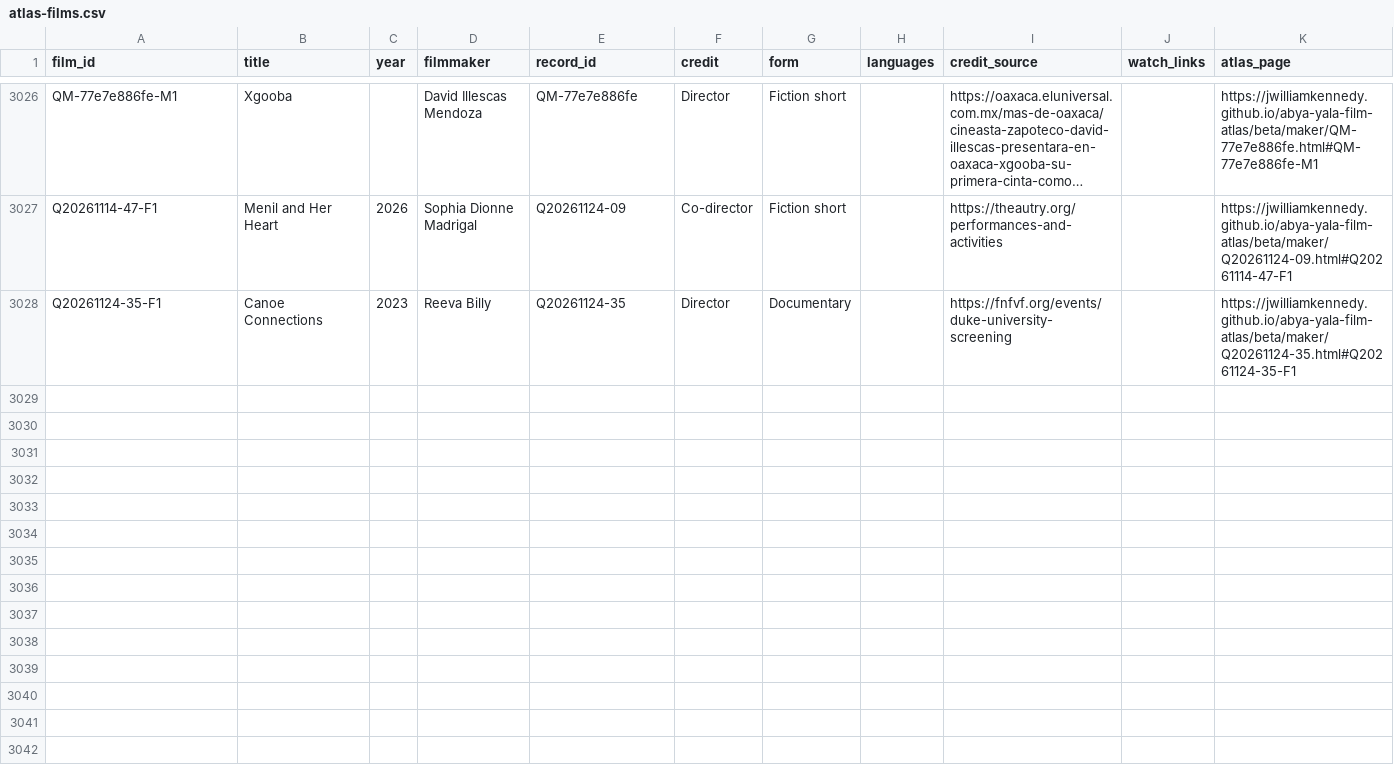
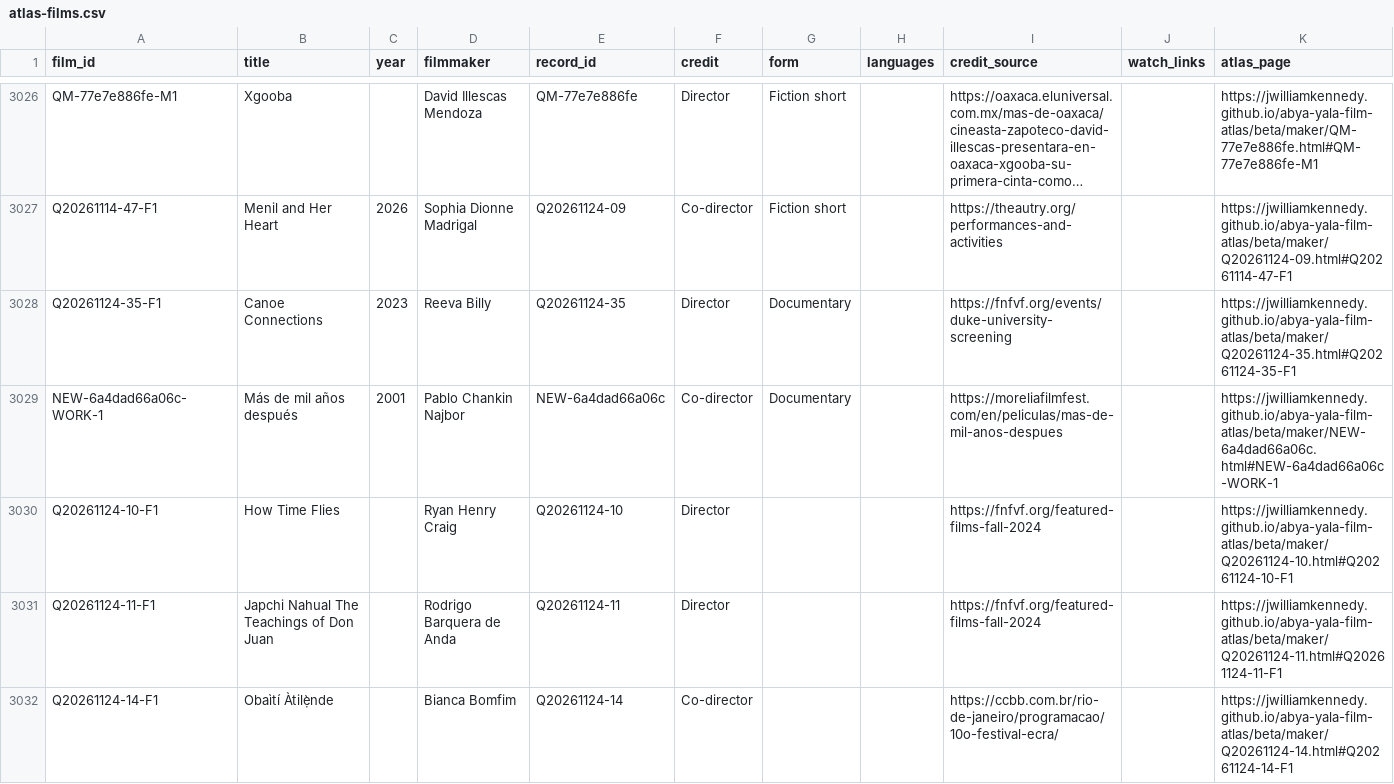
Before and after one commit to jwilliamkennedy/abya-yala-film-atlas, a CSV file: beta/data/atlas-films.csv, drawn as a sheet; only a part is shown, gaps mark what is left out; long unchanged cells end in ….

```diff
--- a/beta/data/atlas-films.csv
+++ b/beta/data/atlas-films.csv
@@ -3028 +3028,5 @@ Q20261114-47-F1,Menil and Her Heart,2026,Sophia Dionne Madrigal,Q20261124-09,Co-
 Q20261124-35-F1,Canoe Connections,2023,Reeva Billy,Q20261124-35,Director,Documentary,,https://fnfvf.org/events/duke-university-screening,,https://jwilliamkennedy.github.io/abya-yala-film-atlas/beta/maker/Q20261124-35.html#Q20261124-35-F1
+NEW-6a4dad66a06c-WORK-1,Más de mil años después,2001,Pablo Chankin Najbor,NEW-6a4dad66a06c,Co-director,Documentary,,https://moreliafilmfest.com/en/peliculas/mas-de-mil-anos-despues,,https://jwilliamkennedy.github.io/abya-yala-film-atlas/beta/maker/NEW-6a4dad66a06c.html#NEW-6a4dad66a06c-WORK-1
+Q20261124-10-F1,How Time Flies,,Ryan Henry Craig,Q20261124-10,Director,,,https://fnfvf.org/featured-films-fall-2024,,https://jwilliamkennedy.github.io/abya-yala-film-atlas/beta/maker/Q20261124-10.html#Q20261124-10-F1
+Q20261124-11-F1,Japchi Nahual The Teachings of Don Juan,,Rodrigo Barquera de Anda,Q20261124-11,Director,,,https://fnfvf.org/featured-films-fall-2024,,https://jwilliamkennedy.github.io/abya-yala-film-atlas/beta/maker/Q20261124-11.html#Q20261124-11-F1
+Q20261124-14-F1,Obaìtí Àtilẹ̀nde,,Bianca Bomfim,Q20261124-14,Co-director,,,https://ccbb.com.br/rio-de-janeiro/programacao/10o-festival-ecra/,,https://jwilliamkennedy.github.io/abya-yala-film-atlas/beta/maker/Q20261124-14.html#Q20261124-14-F1
```
Also changed, not shown: beta/data/atlas-filmmakers.csv, beta/data/atlas-names.csv, 16 other files.
